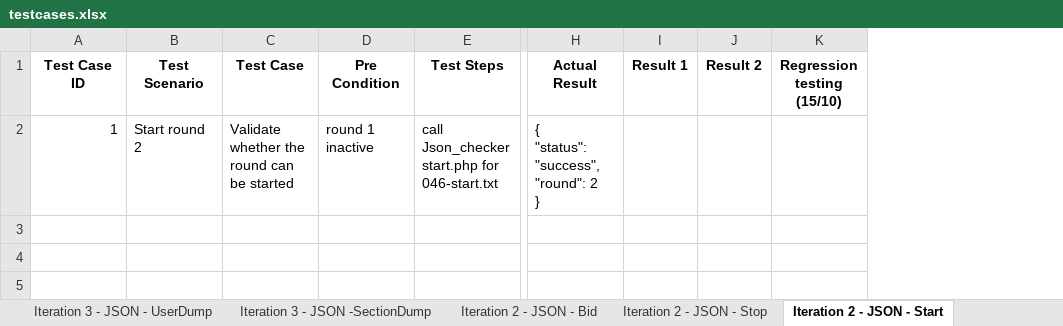
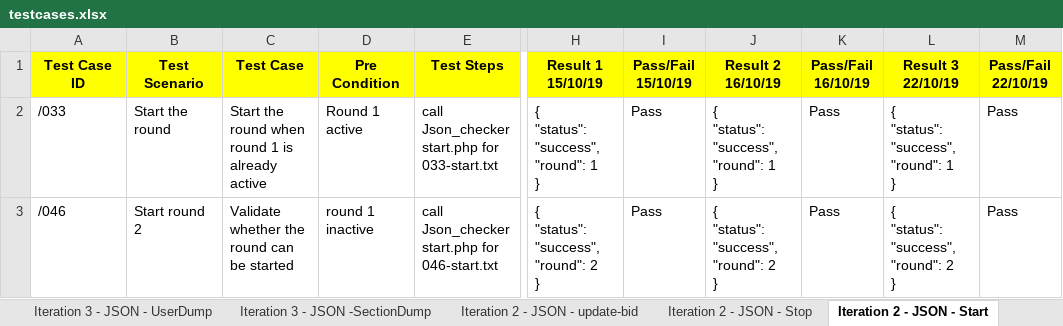
Before and after one commit to one-ice/IS212-Software-Project-Management, an Excel workbook: testing/testcases.xlsx, sheet Iteration 2 - JSON - Start, drawn as a sheet; only a part is shown, gaps mark what is left out; values as stored, in another font and other column widths than the file's, no borders; removed rows and columns are numbered as before the commit, all else as after; rows hold the shown columns only; ↵ is a line break in a cell; the diff covers the shown part only; the diff names each change by its address in the sheet, - before the commit and + after, or states it on an @@ line.

```diff
--- a/testing/testcases.xlsx (sheet Iteration 2 - JSON - Start)
+++ b/testing/testcases.xlsx (sheet Iteration 2 - JSON - Start)
-sheet tab: Iteration 2 - JSON - Bid
+sheet tab: Iteration 2 - JSON - update-bid
-column I (Result 1), empty
-column J (Result 2), empty
-column K (Regression testing (15/10)), empty
+column I (Pass/Fail 15/10/19), row 3: Pass
+column J (Result 2 16/10/19), row 3: { ↵ "status": "success", ↵ "round": 2 ↵ }
+column K (Pass/Fail 16/10/19), row 3: Pass
+column L (Result 3 22/10/19), row 3: { ↵ "status": "success", ↵ "round": 2 ↵ }
+column M (Pass/Fail 22/10/19), row 3: Pass
-A1:H1 fill: none
+A1:H1 fill: #FFFF00
-H1: Actual Result
+H1: Result 1 15/10/19
+row 2: /033 | Start the round | Start the round when round 1 is already active | Round 1 active | call Json_checker start.php for 033-start.txt | { ↵ "status": "success", ↵ "round": 1 ↵ } | Pass | { ↵ "status": "success", ↵ "round": 1 ↵ } | Pass | { ↵ "status": "success", ↵ "round": 1 ↵ } | Pass
-A3 (Test Case ID): 1
+A3 (Test Case ID): /046
```
Also changed, not shown: cell formats elsewhere in this sheet, sheet Iteration 3 - JSON -SectionDump, sheet Iteration 2 - JSON - update-bid, sheet Iteration 3 - JSON - Dump, sheet Iteration 3 - JSON- DropSection, sheet Iteration 3 - JSON - UserDump, sheet Iteration 3 - Manual-Drop Bid, 10 more sheets, other sheet tabs.
